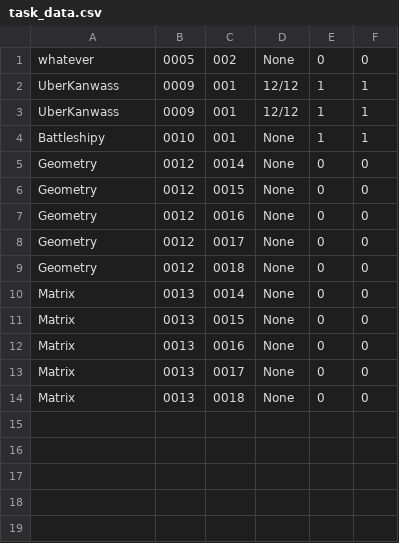
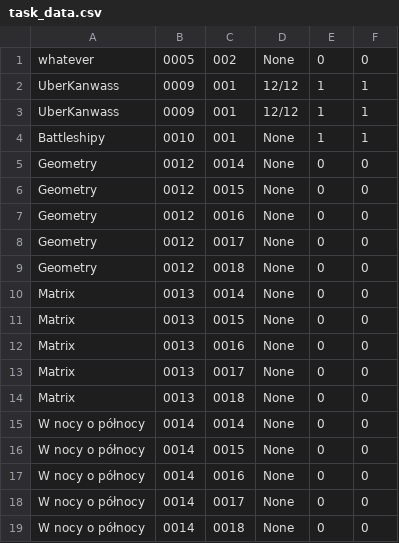
Before and after one commit to LMalko/Canvas, a CSV file: task_data.csv, drawn as a sheet; the diff names each change by its address in the sheet, - before the commit and + after, or states it on an @@ line.

Commit message:
Add test data to task data file

```diff
--- a/task_data.csv
+++ b/task_data.csv
+row 15: W nocy o północy | 0014 | 0014 | None | 0 | 0
+row 16: W nocy o północy | 0014 | 0015 | None | 0 | 0
+row 17: W nocy o północy | 0014 | 0016 | None | 0 | 0
+row 18: W nocy o północy | 0014 | 0017 | None | 0 | 0
+row 19: W nocy o północy | 0014 | 0018 | None | 0 | 0
```
